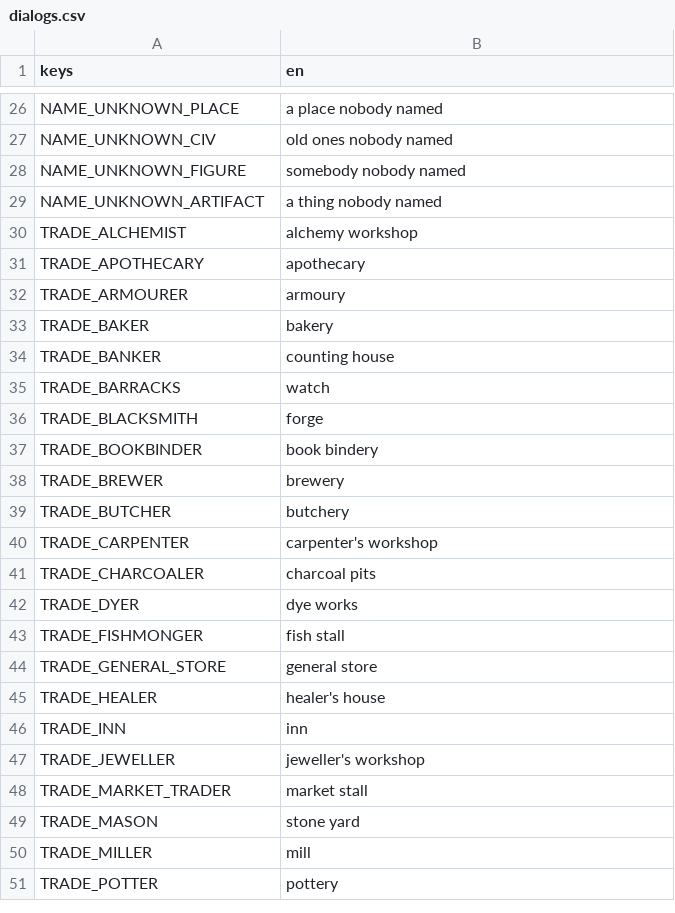
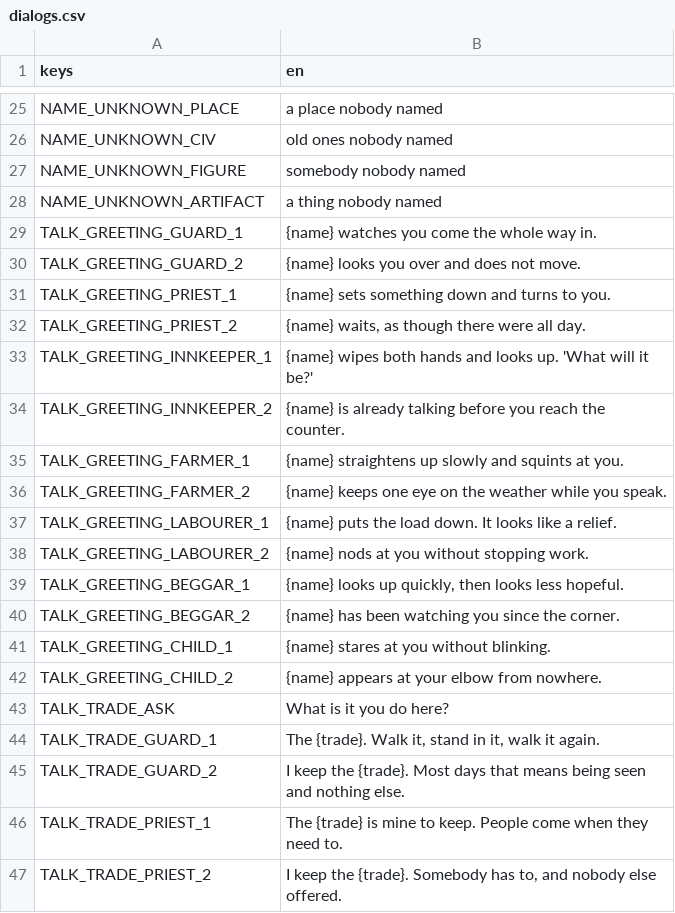
Before and after one commit to tfelix/bestia-behemoth, a CSV file: bestia-client/src/Localization/dialogs.csv, drawn as a sheet; only a part is shown, gaps mark what is left out; the shorter side is filled out with more unchanged rows; the diff covers the shown part only.

```diff
--- a/bestia-client/src/Localization/dialogs.csv
+++ b/bestia-client/src/Localization/dialogs.csv
@@ -47 +46,20 @@ NAME_UNKNOWN_FIGURE,somebody nobody named
 NAME_UNKNOWN_ARTIFACT,a thing nobody named
+TALK_GREETING_GUARD_1,"{name} watches you come the whole way in."
+TALK_GREETING_GUARD_2,"{name} looks you over and does not move."
+TALK_GREETING_PRIEST_1,"{name} sets something down and turns to you."
+TALK_GREETING_PRIEST_2,"{name} waits, as though there were all day."
+TALK_GREETING_INNKEEPER_1,"{name} wipes both hands and looks up. 'What will it be?'"
+TALK_GREETING_INNKEEPER_2,"{name} is already talking before you reach the counter."
+TALK_GREETING_FARMER_1,"{name} straightens up slowly and squints at you."
+TALK_GREETING_FARMER_2,"{name} keeps one eye on the weather while you speak."
+TALK_GREETING_LABOURER_1,"{name} puts the load down. It looks like a relief."
+TALK_GREETING_LABOURER_2,"{name} nods at you without stopping work."
+TALK_GREETING_BEGGAR_1,"{name} looks up quickly, then looks less hopeful."
+TALK_GREETING_BEGGAR_2,"{name} has been watching you since the corner."
+TALK_GREETING_CHILD_1,"{name} stares at you without blinking."
+TALK_GREETING_CHILD_2,"{name} appears at your elbow from nowhere."
+TALK_TRADE_ASK,What is it you do here?
+TALK_TRADE_GUARD_1,"The {trade}. Walk it, stand in it, walk it again."
+TALK_TRADE_GUARD_2,"I keep the {trade}. Most days that means being seen and nothing else."
+TALK_TRADE_PRIEST_1,"The {trade} is mine to keep. People come when they need to."
+TALK_TRADE_PRIEST_2,"I keep the {trade}. Somebody has to, and nobody else offered."
```
Also changed, not shown: 10 added rows and 1 removed row elsewhere in this file, 13 other files.
